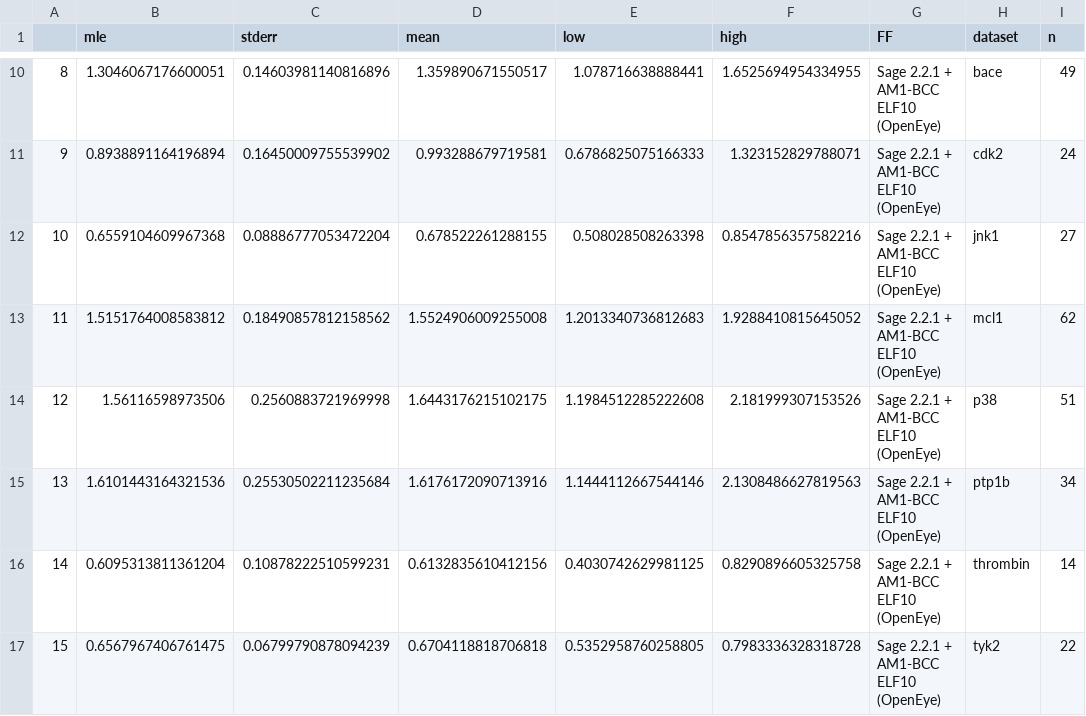
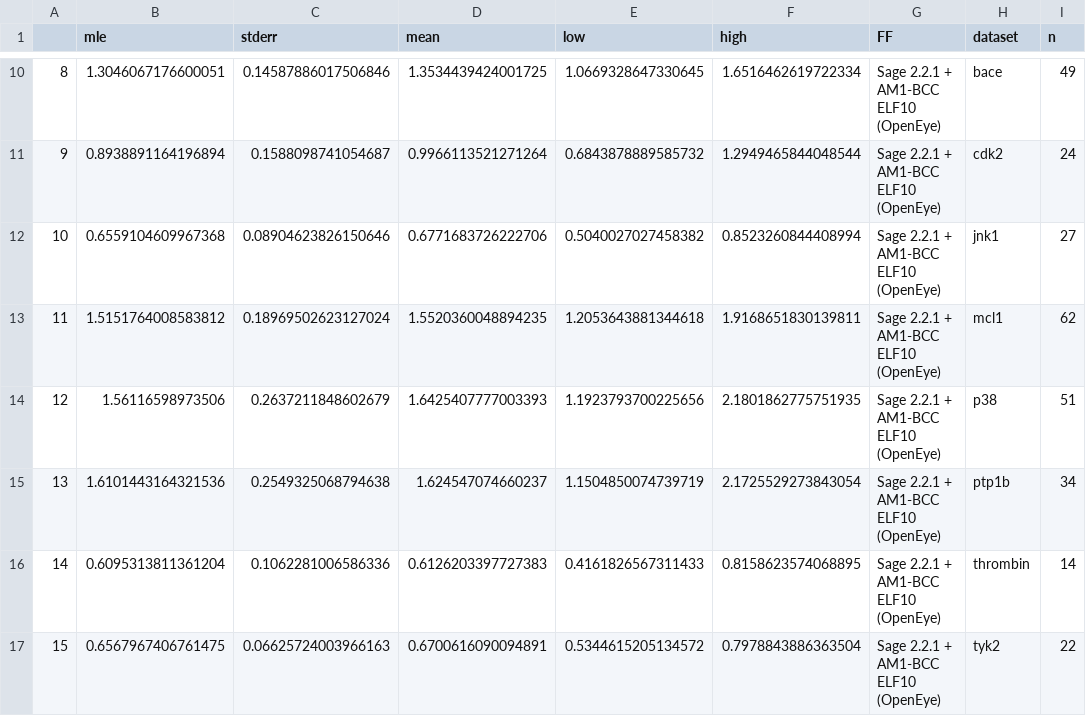
Before and after one commit to lilyminium/ash-sage-rc2, a CSV file: 07_plot-for-preprint/rbfes/stats-ddG.csv, drawn as a sheet; only a part is shown, gaps mark what is left out; the diff covers the shown part only.

```diff
--- a/07_plot-for-preprint/rbfes/stats-ddG.csv
+++ b/07_plot-for-preprint/rbfes/stats-ddG.csv
@@ -10,8 +10,8 @@
-8,1.3046067176600051,0.14603981140816896,1.359890671550517,1.078716638888441,1.6525694954334955,Sage 2.2.1 + AM1-BCC ELF10 (OpenEye),bace,49
-9,0.8938891164196894,0.16450009755539902,0.993288679719581,0.6786825075166333,1.323152829788071,Sage 2.2.1 + AM1-BCC ELF10 (OpenEye),cdk2,24
-10,0.6559104609967368,0.08886777053472204,0.678522261288155,0.508028508263398,0.8547856357582216,Sage 2.2.1 + AM1-BCC ELF10 (OpenEye),jnk1,27
-11,1.5151764008583812,0.18490857812158562,1.5524906009255008,1.2013340736812683,1.9288410815645052,Sage 2.2.1 + AM1-BCC ELF10 (OpenEye),mcl1,62
-12,1.56116598973506,0.2560883721969998,1.6443176215102175,1.1984512285222608,2.181999307153526,Sage 2.2.1 + AM1-BCC ELF10 (OpenEye),p38,51
-13,1.6101443164321536,0.25530502211235684,1.6176172090713916,1.1444112667544146,2.1308486627819563,Sage 2.2.1 + AM1-BCC ELF10 (OpenEye),ptp1b,34
-14,0.6095313811361204,0.10878222510599231,0.6132835610412156,0.4030742629981125,0.8290896605325758,Sage 2.2.1 + AM1-BCC ELF10 (OpenEye),thrombin,14
-15,0.6567967406761475,0.06799790878094239,0.6704118818706818,0.5352958760258805,0.7983336328318728,Sage 2.2.1 + AM1-BCC ELF10 (OpenEye),tyk2,22
+8,1.3046067176600051,0.14587886017506846,1.3534439424001725,1.0669328647330645,1.6516462619722334,Sage 2.2.1 + AM1-BCC ELF10 (OpenEye),bace,49
+9,0.8938891164196894,0.1588098741054687,0.9966113521271264,0.6843878889585732,1.2949465844048544,Sage 2.2.1 + AM1-BCC ELF10 (OpenEye),cdk2,24
+10,0.6559104609967368,0.08904623826150646,0.6771683726222706,0.5040027027458382,0.8523260844408994,Sage 2.2.1 + AM1-BCC ELF10 (OpenEye),jnk1,27
+11,1.5151764008583812,0.18969502623127024,1.5520360048894235,1.2053643881344618,1.9168651830139811,Sage 2.2.1 + AM1-BCC ELF10 (OpenEye),mcl1,62
+12,1.56116598973506,0.2637211848602679,1.6425407777003393,1.1923793700225656,2.1801862775751935,Sage 2.2.1 + AM1-BCC ELF10 (OpenEye),p38,51
+13,1.6101443164321536,0.2549325068794638,1.624547074660237,1.1504850074739719,2.1725529273843054,Sage 2.2.1 + AM1-BCC ELF10 (OpenEye),ptp1b,34
+14,0.6095313811361204,0.1062281006586336,0.6126203397727383,0.4161826567311433,0.8158623574068895,Sage 2.2.1 + AM1-BCC ELF10 (OpenEye),thrombin,14
+15,0.6567967406761475,0.06625724003966163,0.6700616090094891,0.5344615205134572,0.7978843886363504,Sage 2.2.1 + AM1-BCC ELF10 (OpenEye),tyk2,22
```
Also changed, not shown: 64 edited cells elsewhere in this file, 07_plot-for-preprint/rbfes/all-ddgs.csv, 07_plot-for-preprint/rbfes/stats-dG.csv, 17 other files.
